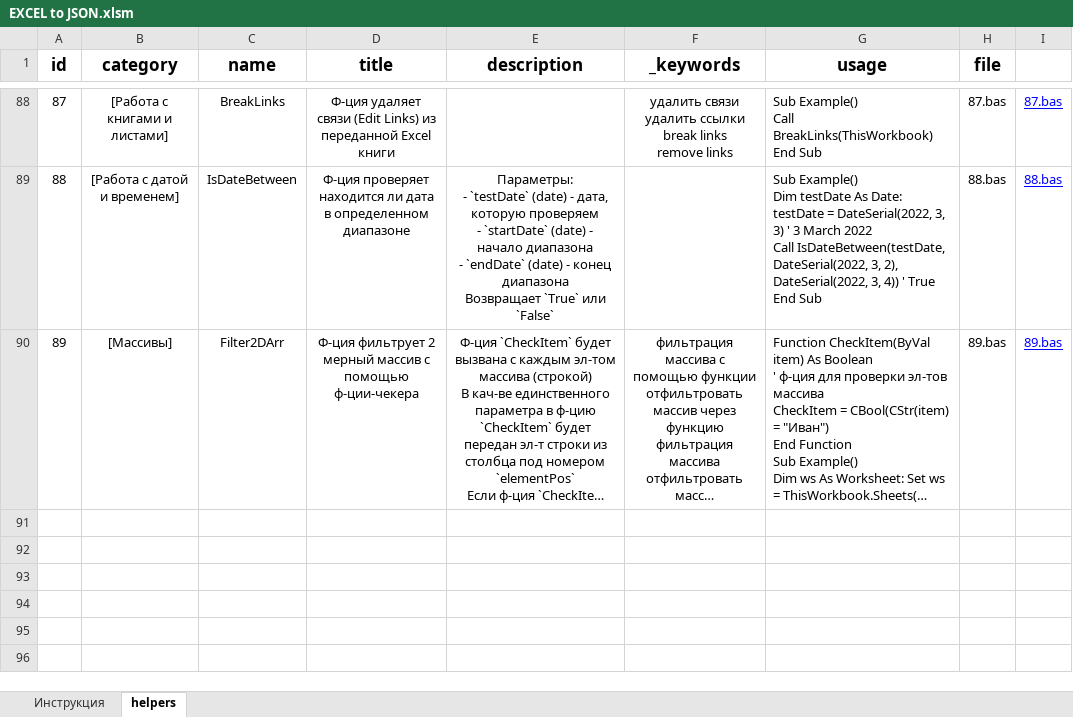
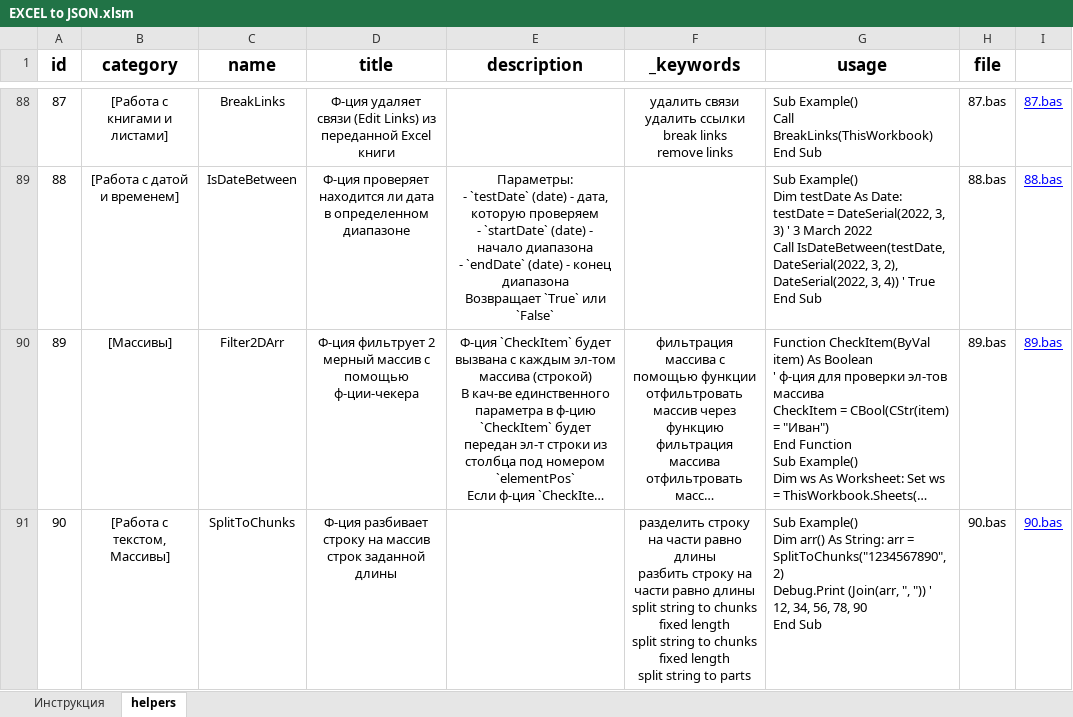
Before and after one commit to akzhar/vba-helpers-api, an Excel workbook: data/EXCEL to JSON.xlsm, sheet helpers, drawn as a sheet; only a part is shown, gaps mark what is left out; long unchanged cells end in …; values as stored, in another font and other column widths than the file's, no borders; table styles not drawn; ↵ is a line break in a cell; the diff names each change by its address in the sheet, - before the commit and + after, or states it on an @@ line.

Commit message:
Add SplitToChunks helper (90.bas)

```diff
--- a/data/EXCEL to JSON.xlsm (sheet helpers)
+++ b/data/EXCEL to JSON.xlsm (sheet helpers)
+row 91: 90 | [Работа с текстом, Массивы] | SplitToChunks | Ф-ция разбивает строку на массив строк заданной длины |  | разделить строку на части равно длины ↵ разбить строку на части равно длины ↵ split string to chunks fixed length ↵ split string to chunks fixed length ↵ split string to parts | Sub Example() ↵ Dim arr() As String: arr = SplitToChunks("1234567890", 2) ↵ Debug.Print (Join(arr, ", ")) ' 12, 34, 56, 78, 90 ↵ End Sub | 90.bas | 90.bas
```
Also changed, not shown: 2 other files.
